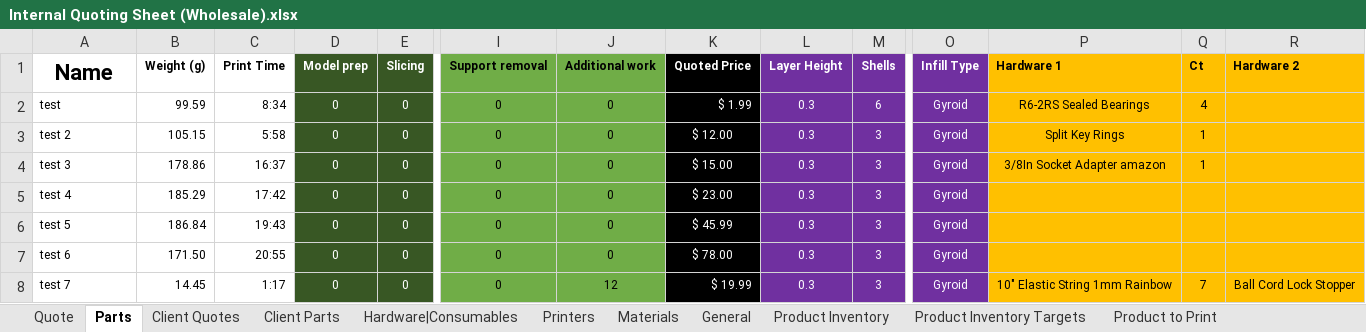
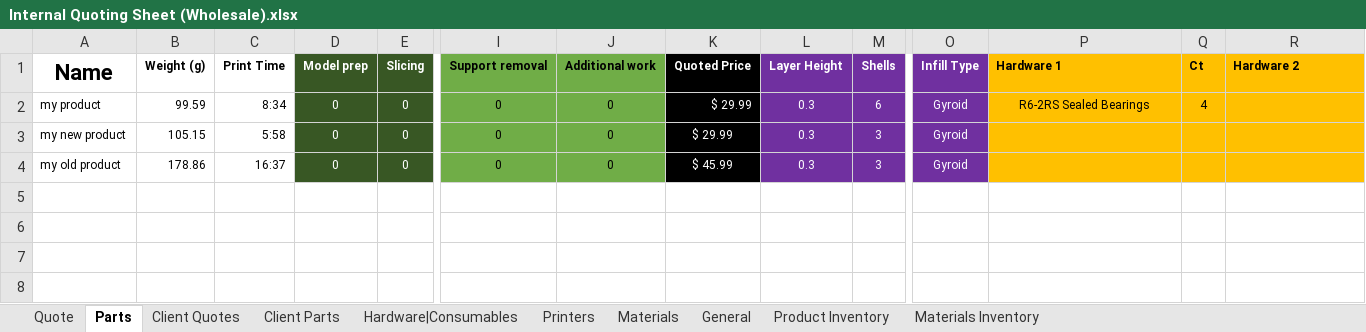
Before and after one commit to blankcode/3D-Printing-costs, an Excel workbook: Internal Quoting Sheet (Wholesale).xlsx, sheet Parts, drawn as a sheet; only a part is shown, gaps mark what is left out; values as stored, in another font and other column widths than the file's, no borders; removed rows and columns are numbered as before the commit, all else as after; rows hold the shown columns only; the diff names each change by its address in the sheet, - before the commit and + after, or states it on an @@ line.

```diff
--- a/Internal Quoting Sheet (Wholesale).xlsx (sheet Parts)
+++ b/Internal Quoting Sheet (Wholesale).xlsx (sheet Parts)
-sheet tab: Product Inventory Targets
-sheet tab: Product to Print
-A2: test
+A2: my product
-K2: $ 1.99
+K2: $ 29.99
-A3: test 2
+A3: my new product
-K3: $ 12.00
+K3: $ 29.99
-P3: Split Key Rings
+P3: (empty)
-Q3: 1
+Q3: (empty)
-row 4: test 3 | 178.86 | 16:37 | 0 | 0 | 0 | 0 | $ 15.00 | 0.3 | 3 | Gyroid | 3/8In Socket Adapter amazon | 1
-row 5: test 4 | 185.29 | 17:42 | 0 | 0 | 0 | 0 | $ 23.00 | 0.3 | 3 | Gyroid
-A4: test 5
+A4: my old product
-B4: 186.84
+B4: 178.86
-C4: 19:43
+C4: 16:37
-row 7: test 6 | 171.50 | 20:55 | 0 | 0 | 0 | 0 | $ 78.00 | 0.3 | 3 | Gyroid
-row 8: test 7 | 14.45 | 1:17 | 0 | 0 | 0 | 12 | $ 19.99 | 0.3 | 3 | Gyroid | 10" Elastic String 1mm Rainbow | 7 | Ball Cord Lock Stopper
```
Also changed, not shown: sheet Product Inventory, sheet Quote, sheet Client Quotes, sheet Client Parts, sheet Hardware|Consumables, sheet Materials Inventory, 2 more sheets, formulas that keep their value, hidden cells, charts or pictures.
